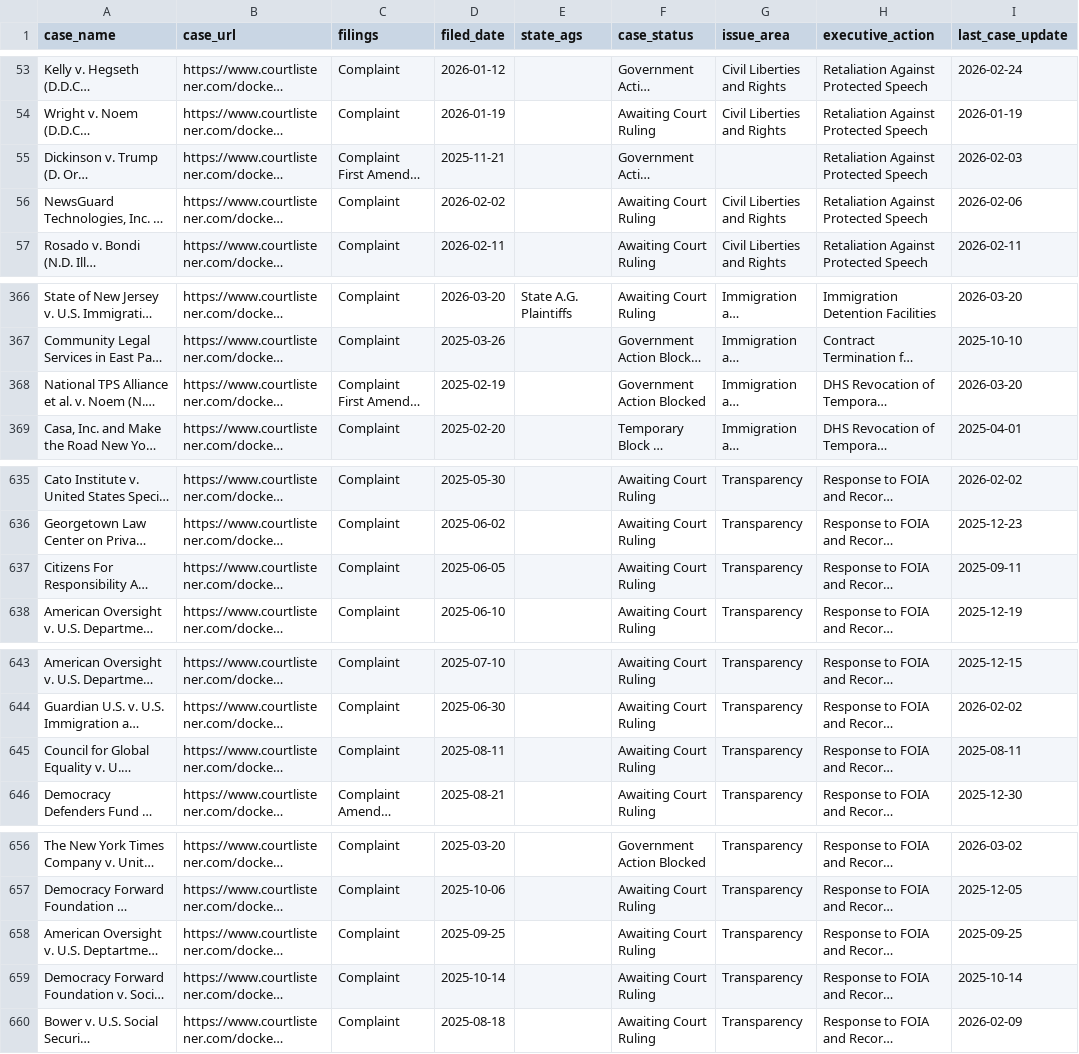
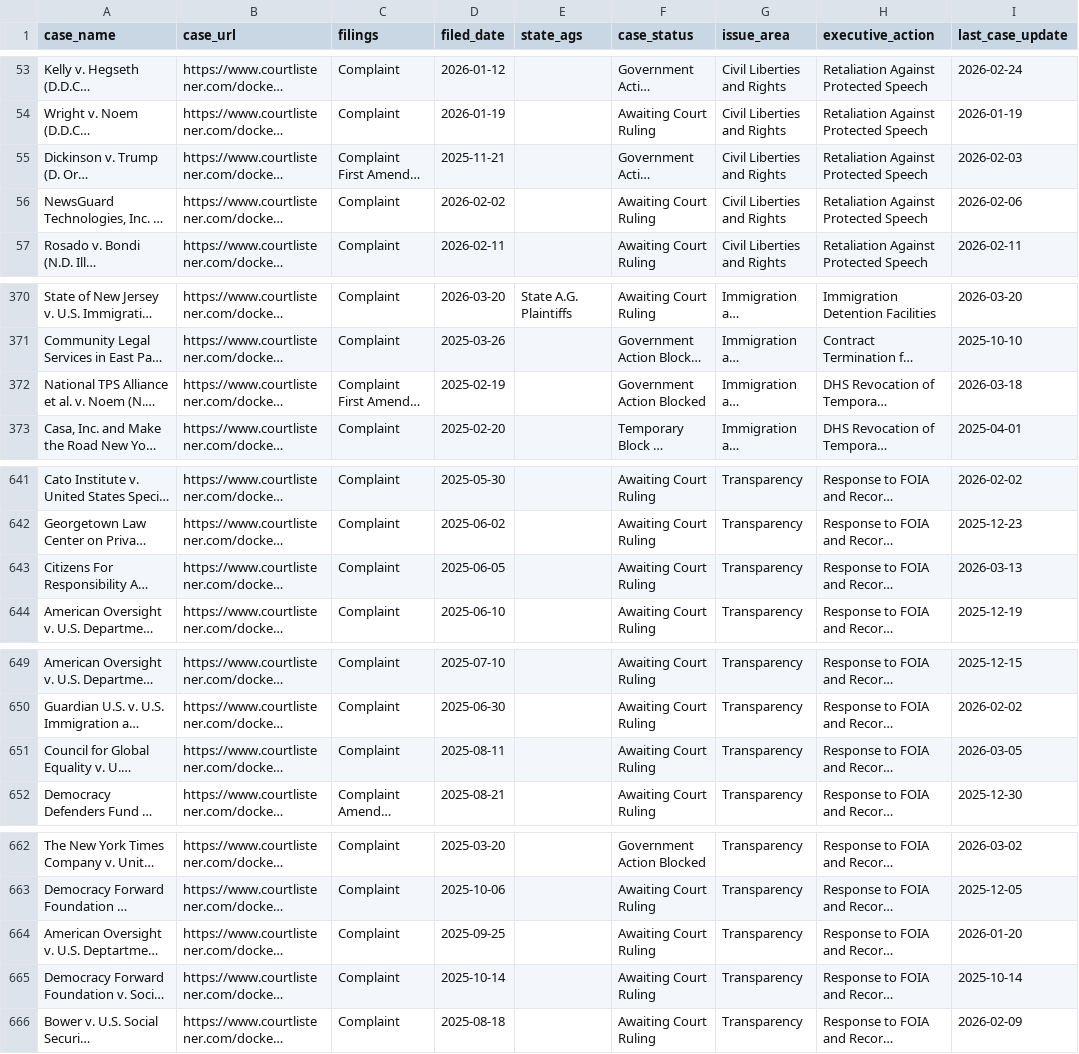
Before and after one commit to thecarsun/LC-TAA, a CSV file: data/processed/cases.csv, drawn as a sheet; only a part is shown, gaps mark what is left out; long unchanged cells end in …; addresses are those after the commit; the diff covers the shown part only; the diff names each change by its address in the sheet, - before the commit and + after, or states it on an @@ line.

```diff
--- a/data/processed/cases.csv
+++ b/data/processed/cases.csv
-G55 (issue_area): (empty)
+G55 (issue_area): Civil Liberties and Rights
-I372 (last_case_update): 2026-03-20
+I372 (last_case_update): 2026-03-18
-I643 (last_case_update): 2025-09-11
+I643 (last_case_update): 2026-03-13
-I651 (last_case_update): 2025-08-11
+I651 (last_case_update): 2026-03-05
-I664 (last_case_update): 2025-09-25
+I664 (last_case_update): 2026-01-20
```
Also changed, not shown: 6 added rows and 2 edited cells elsewhere in this file, 1 other file.
